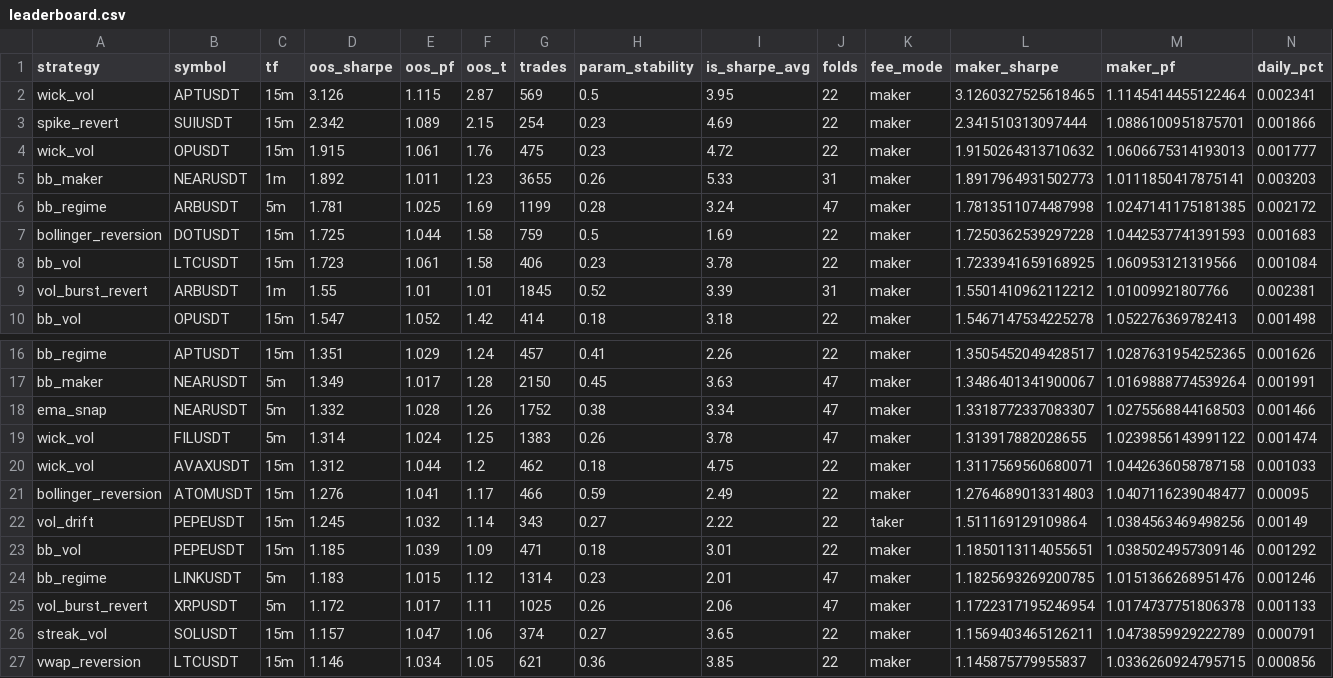
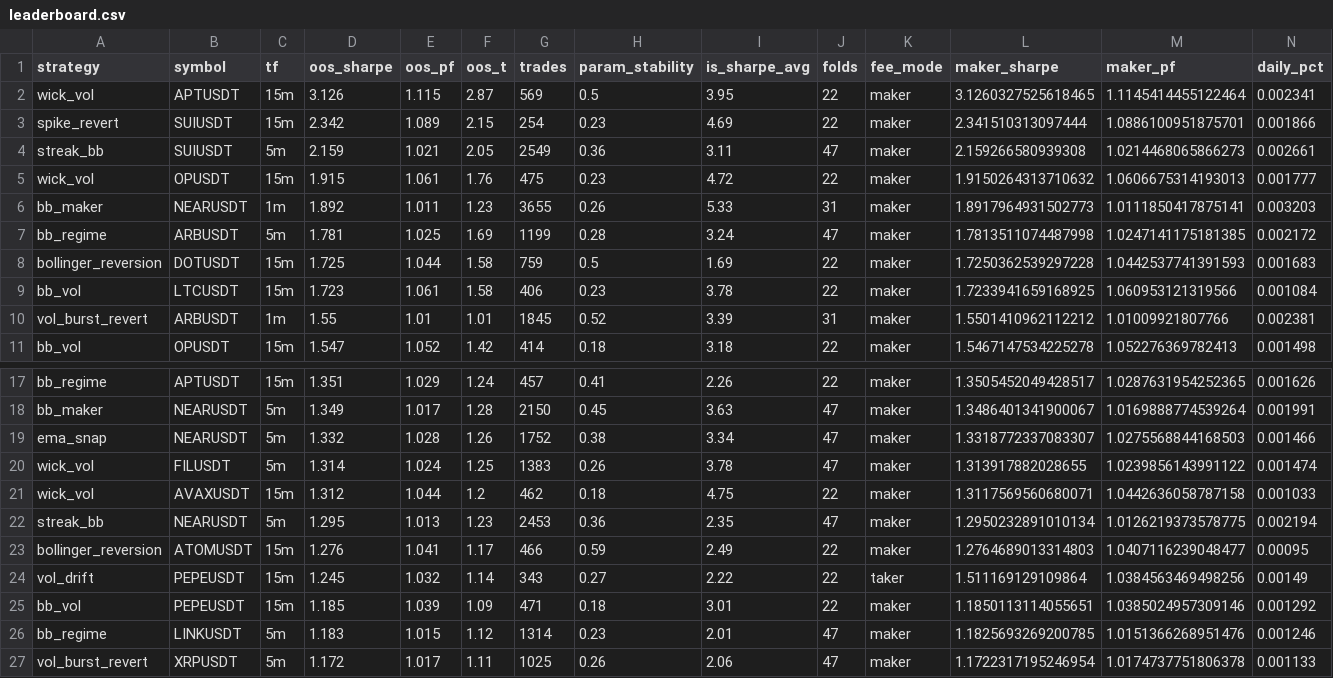
Before and after one commit to palcikia-crypto/scalp-lab-termux, a CSV file: scalp-lab/reports/leaderboard.csv, drawn as a sheet; only a part is shown, gaps mark what is left out; the shorter side is filled out with more unchanged rows; rows hold the shown columns only; the diff names each change by its address in the sheet, - before the commit and + after, or states it on an @@ line.

```diff
--- a/scalp-lab/reports/leaderboard.csv
+++ b/scalp-lab/reports/leaderboard.csv
+row 4: streak_bb | SUIUSDT | 5m | 2.159 | 1.021 | 2.05 | 2549 | 0.36 | 3.11 | 47 | maker | 2.159266580939308 | 1.0214468065866273 | 0.002661
+row 22: streak_bb | NEARUSDT | 5m | 1.295 | 1.013 | 1.23 | 2453 | 0.36 | 2.35 | 47 | maker | 1.2950232891010134 | 1.0126219373578775 | 0.002194
```
Also changed, not shown: scalp-lab/reports/archive.csv, 2 other files.
